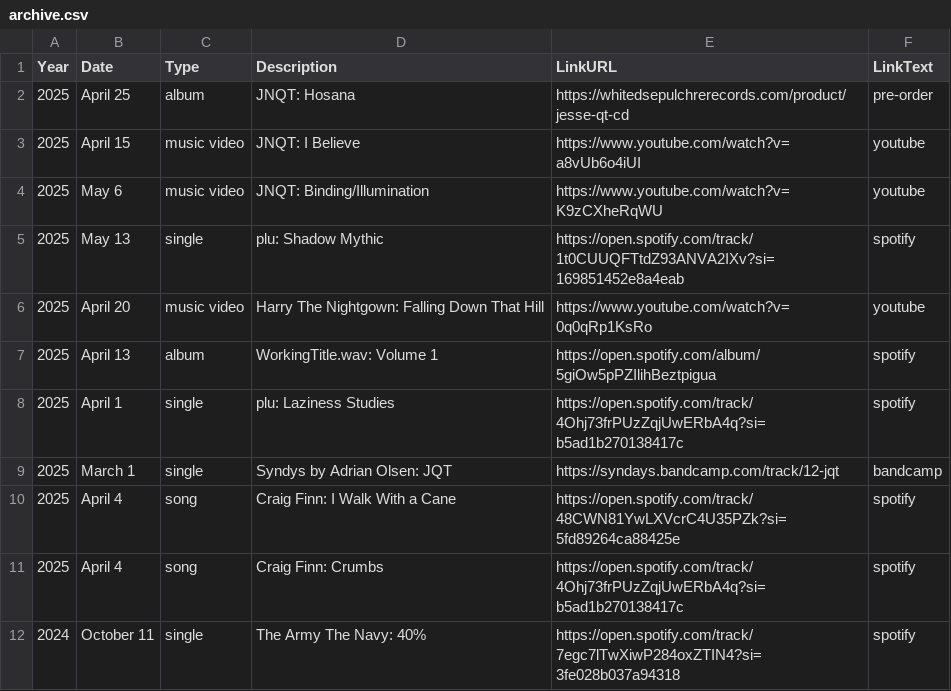
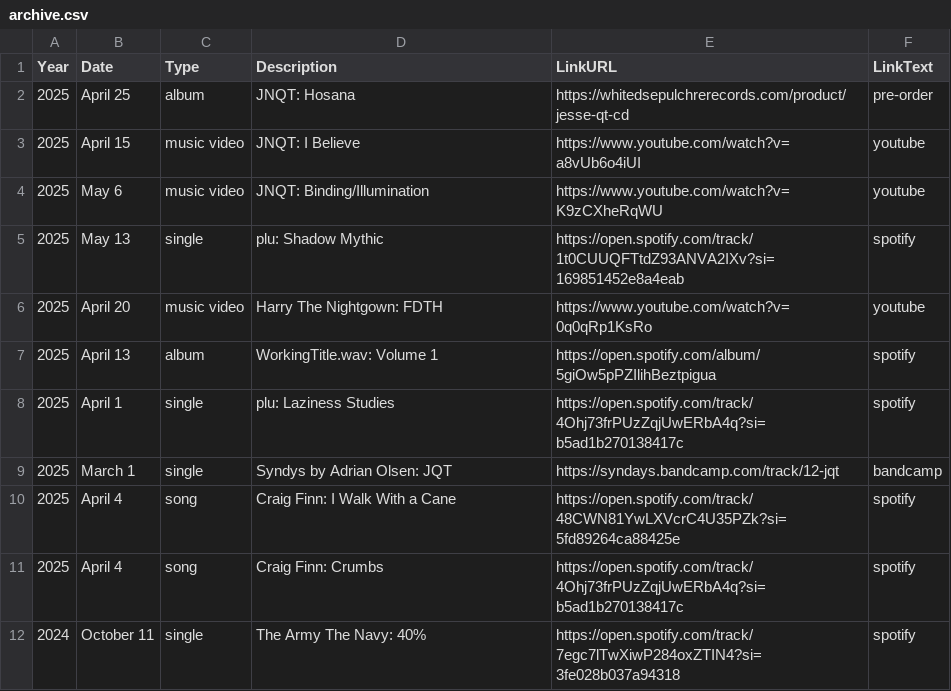
Before and after one commit to usefulparade/jnqt, a CSV file: archive.csv, drawn as a sheet; only a part is shown.

Commit message:
Update archive.csv
abreviating lol

```diff
--- a/archive.csv
+++ b/archive.csv
@@ -5,3 +5,3 @@ Year,Date,Type,Description,LinkURL,LinkText
 2025, May 13, single, plu: Shadow Mythic, https://open.spotify.com/track/1t0CUUQFTtdZ93ANVA2IXv?si=169851452e8a4eab, spotify
-2025, April 20, music video, Harry The Nightgown: Falling Down That Hill, https://www.youtube.com/watch?v=0q0qRp1KsRo, youtube
+2025, April 20, music video, Harry The Nightgown: FDTH, https://www.youtube.com/watch?v=0q0qRp1KsRo, youtube
 2025, April 13, album, WorkingTitle.wav: Volume 1, https://open.spotify.com/album/5giOw5pPZIlihBeztpigua, spotify
```
